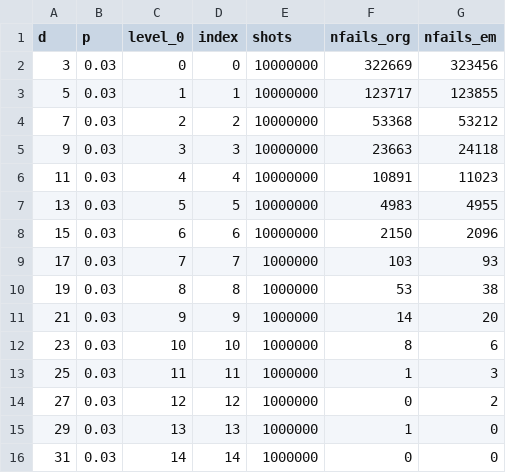
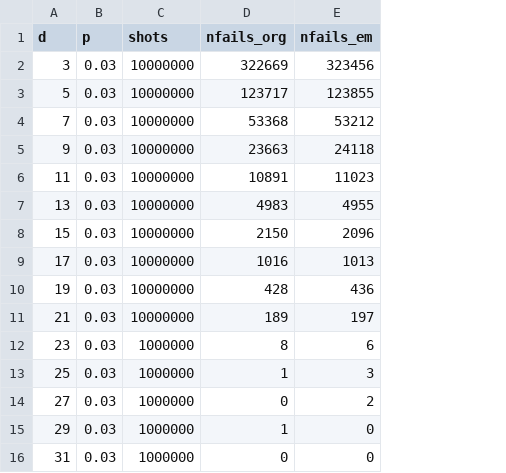
Before and after one commit to seokhyung-lee/color-code-stim, a CSV file: simulations/erasure_matcher_predecoding/bitflip_results.csv, drawn as a sheet; removed rows and columns are numbered as before the commit, all else as after; the diff names each change by its address in the sheet, - before the commit and + after, or states it on an @@ line.

Commit message:
Refactor bitflip.py to dynamically set results file path and clean up DataFrame by removing unnecessary columns

```diff
--- a/simulations/erasure_matcher_predecoding/bitflip_results.csv
+++ b/simulations/erasure_matcher_predecoding/bitflip_results.csv
-column C (level_0), rows 2-16: 0 | 1 | 2 | 3 | 4 | 5 | 6 | 7 | 8 | 9 | 10 | 11 | 12 | 13 | 14
-column D (index), rows 2-16: 0 | 1 | 2 | 3 | 4 | 5 | 6 | 7 | 8 | 9 | 10 | 11 | 12 | 13 | 14
-C9:C11 (shots): 1000000
+C9:C11 (shots): 10000000
-D9 (nfails_org): 103
+D9 (nfails_org): 1016
-E9 (nfails_em): 93
+E9 (nfails_em): 1013
-D10 (nfails_org): 53
+D10 (nfails_org): 428
-E10 (nfails_em): 38
+E10 (nfails_em): 436
-D11 (nfails_org): 14
+D11 (nfails_org): 189
-E11 (nfails_em): 20
+E11 (nfails_em): 197
```
Also changed, not shown: 1 other file.
